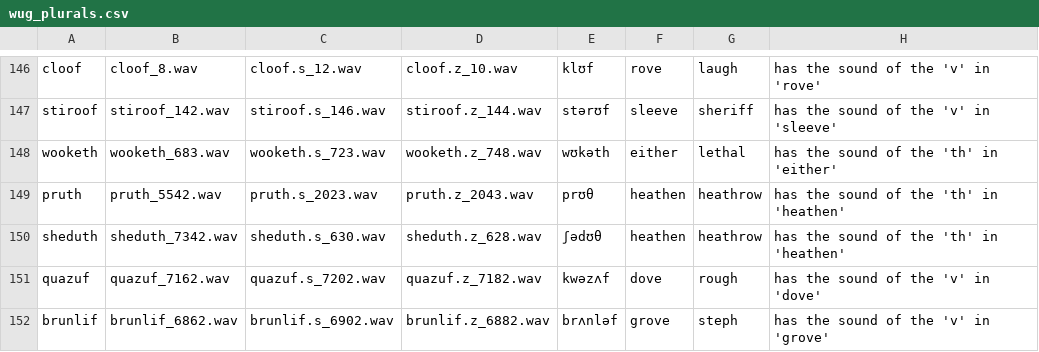
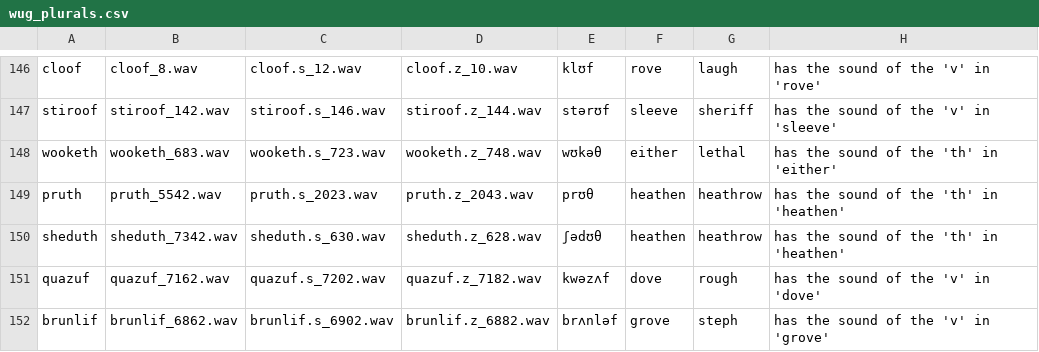
Before and after one commit to tlozoot/wuglearn, a CSV file: plural_data/wug_plurals.csv, drawn as a sheet; only a part is shown, gaps mark what is left out; the diff names each change by its address in the sheet, - before the commit and + after, or states it on an @@ line.

```diff
--- a/plural_data/wug_plurals.csv
+++ b/plural_data/wug_plurals.csv
-E148: wʊkəth
+E148: wʊkəθ
```
Also changed, not shown: 3 other files.
